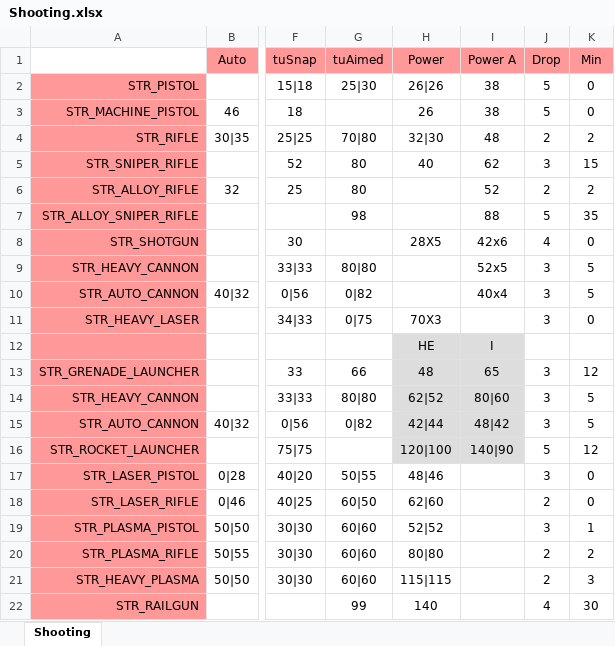
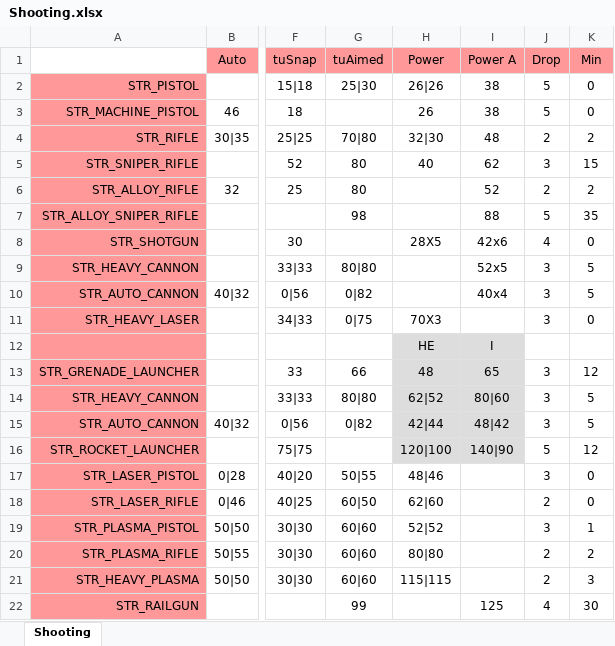
Before and after one commit to CanadianBeaver/AwesomeGuns, an Excel workbook: Descriptions/Shooting.xlsx, sheet Shooting, drawn as a sheet; only a part is shown, gaps mark what is left out; values as stored, in another font and other column widths than the file's, no borders; the diff names each change by its address in the sheet, - before the commit and + after, or states it on an @@ line.

```diff
--- a/Descriptions/Shooting.xlsx (sheet Shooting)
+++ b/Descriptions/Shooting.xlsx (sheet Shooting)
-H22: 140
+H22: (empty)
-I22: (empty)
+I22: 125
```
Also changed, not shown: 3 other files.
